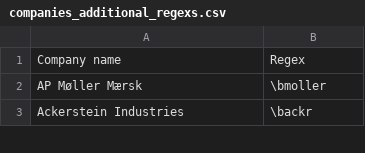
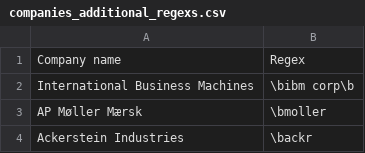
Before and after one commit to tvp-freeports/analysis_finance_reports, a CSV file: src/freeports_analysis/data/companies_additional_regexs.csv, drawn as a sheet; only a part is shown.

```diff
--- a/src/freeports_analysis/data/companies_additional_regexs.csv
+++ b/src/freeports_analysis/data/companies_additional_regexs.csv
@@ -1,2 +1,3 @@
 Company name,Regex
+International Business Machines,\bibm corp\b
 AP Møller Mærsk,\bmoller
```
Also changed, not shown: src/freeports_analysis/data/companies_additional_buds.csv, 4 other files.
